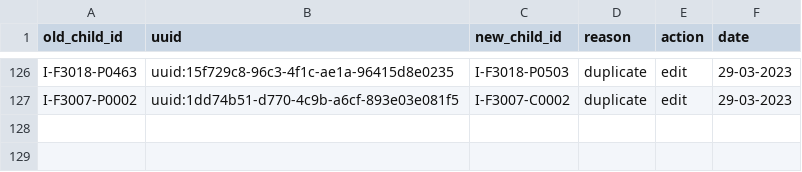
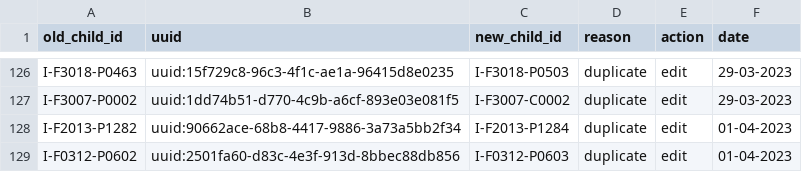
Before and after one commit to SwissTPH/timci, a CSV file: inst/extdata/cleaning/day0_duplicate_correction_india.csv, drawn as a sheet; only a part is shown, gaps mark what is left out; the diff names each change by its address in the sheet, - before the commit and + after, or states it on an @@ line.

Commit message:
Update day0_duplicate_correction_india.csv
Update day0_duplicate_correction_india_01-04-2023

```diff
--- a/inst/extdata/cleaning/day0_duplicate_correction_india.csv
+++ b/inst/extdata/cleaning/day0_duplicate_correction_india.csv
+row 128: I-F2013-P1282 | uuid:90662ace-68b8-4417-9886-3a73a5bb2f34 | I-F2013-P1284 | duplicate | edit | 01-04-2023
+row 129: I-F0312-P0602 | uuid:2501fa60-d83c-4e3f-913d-8bbec88db856 | I-F0312-P0603 | duplicate | edit | 01-04-2023
```
